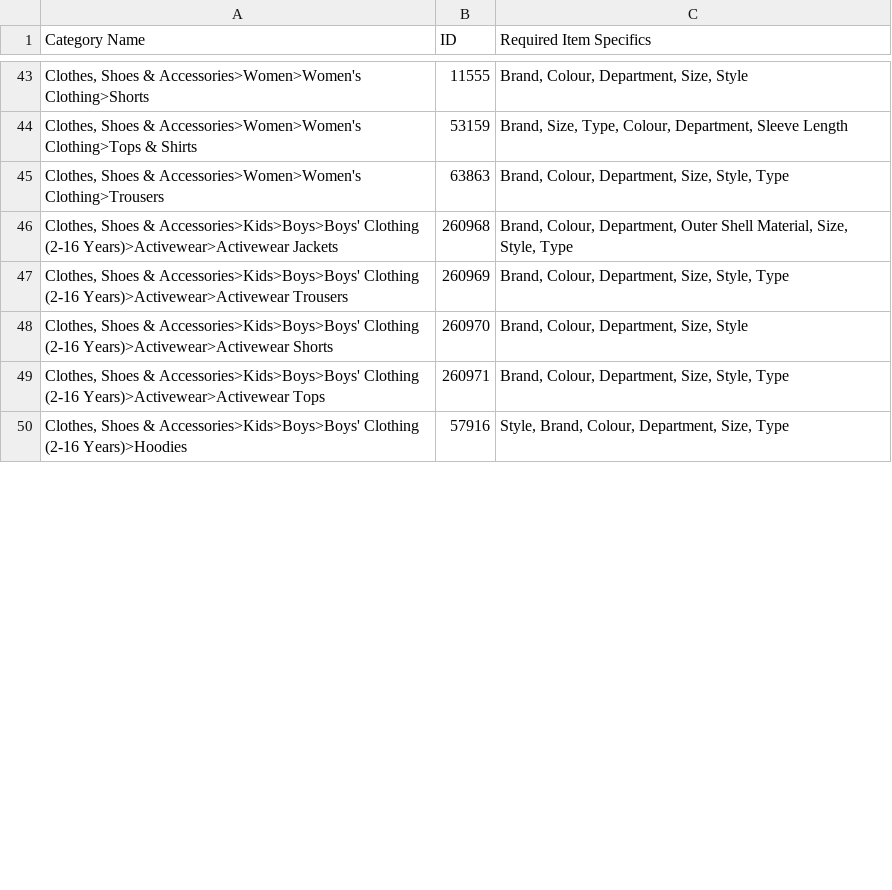
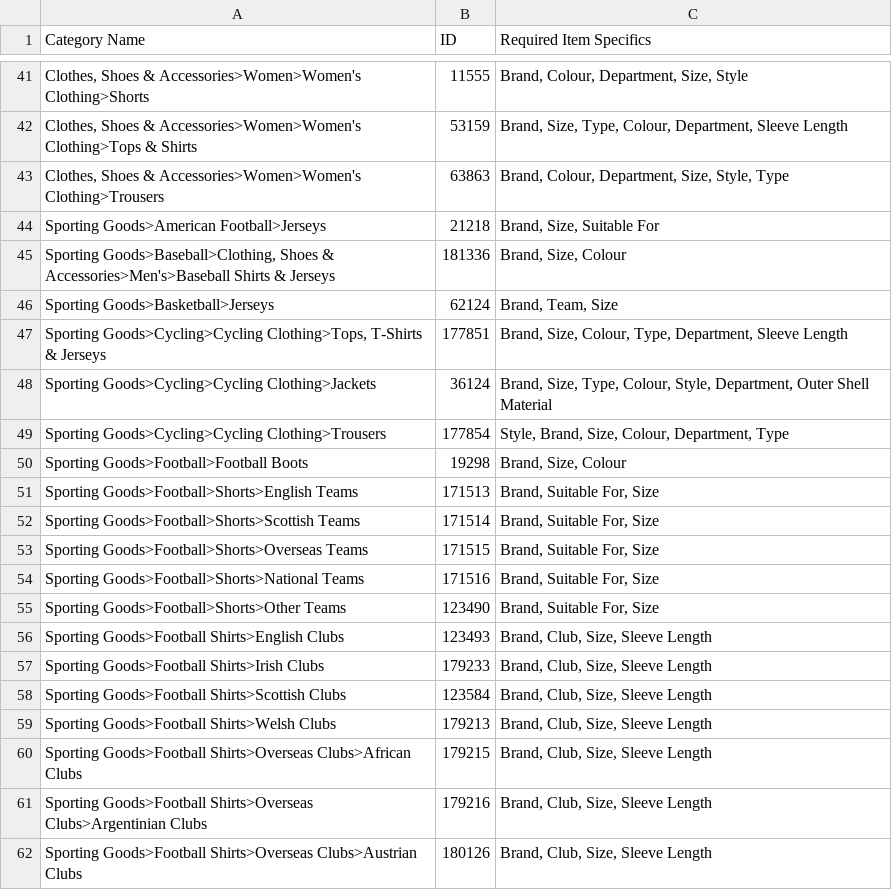
Before and after one commit to SamirHC/ebay-lister, a CSV file: src/Ebay Categories & Specifics.csv (was Ebay Categories & Specifics.csv), drawn as a sheet; only a part is shown, gaps mark what is left out; the shorter side is filled out with more unchanged rows; the diff covers the shown part only.

Commit message:
new ebay categories and specifics

```diff
--- a/Ebay Categories & Specifics.csv
+++ b/src/Ebay Categories & Specifics.csv
@@ -45 +43,20 @@ Category Name,ID,Required Item Specifics
 "Clothes, Shoes & Accessories>Women>Women's Clothing>Trousers",63863,"Brand, Colour, Department, Size, Style, Type"
+Sporting Goods>American Football>Jerseys,21218,"Brand, Size, Suitable For"
+"Sporting Goods>Baseball>Clothing, Shoes & Accessories>Men's>Baseball Shirts & Jerseys",181336,"Brand, Size, Colour"
+Sporting Goods>Basketball>Jerseys,62124,"Brand, Team, Size"
+"Sporting Goods>Cycling>Cycling Clothing>Tops, T-Shirts & Jerseys",177851,"Brand, Size, Colour, Type, Department, Sleeve Length"
+Sporting Goods>Cycling>Cycling Clothing>Jackets,36124,"Brand, Size, Type, Colour, Style, Department, Outer Shell Material"
+Sporting Goods>Cycling>Cycling Clothing>Trousers,177854,"Style, Brand, Size, Colour, Department, Type"
+Sporting Goods>Football>Football Boots,19298,"Brand, Size, Colour"
+Sporting Goods>Football>Shorts>English Teams,171513,"Brand, Suitable For, Size"
+Sporting Goods>Football>Shorts>Scottish Teams,171514,"Brand, Suitable For, Size"
+Sporting Goods>Football>Shorts>Overseas Teams,171515,"Brand, Suitable For, Size"
+Sporting Goods>Football>Shorts>National Teams,171516,"Brand, Suitable For, Size"
+Sporting Goods>Football>Shorts>Other Teams,123490,"Brand, Suitable For, Size"
+Sporting Goods>Football Shirts>English Clubs,123493,"Brand, Club, Size, Sleeve Length"
+Sporting Goods>Football Shirts>Irish Clubs,179233,"Brand, Club, Size, Sleeve Length"
+Sporting Goods>Football Shirts>Scottish Clubs,123584,"Brand, Club, Size, Sleeve Length"
+Sporting Goods>Football Shirts>Welsh Clubs,179213,"Brand, Club, Size, Sleeve Length"
+Sporting Goods>Football Shirts>Overseas Clubs>African Clubs,179215,"Brand, Club, Size, Sleeve Length"
+Sporting Goods>Football Shirts>Overseas Clubs>Argentinian Clubs,179216,"Brand, Club, Size, Sleeve Length"
+Sporting Goods>Football Shirts>Overseas Clubs>Austrian Clubs,180126,"Brand, Club, Size, Sleeve Length"
```
Also changed, not shown: 33 added rows, 2 moved rows and 3 edited cells elsewhere in this file, 3 other files.
